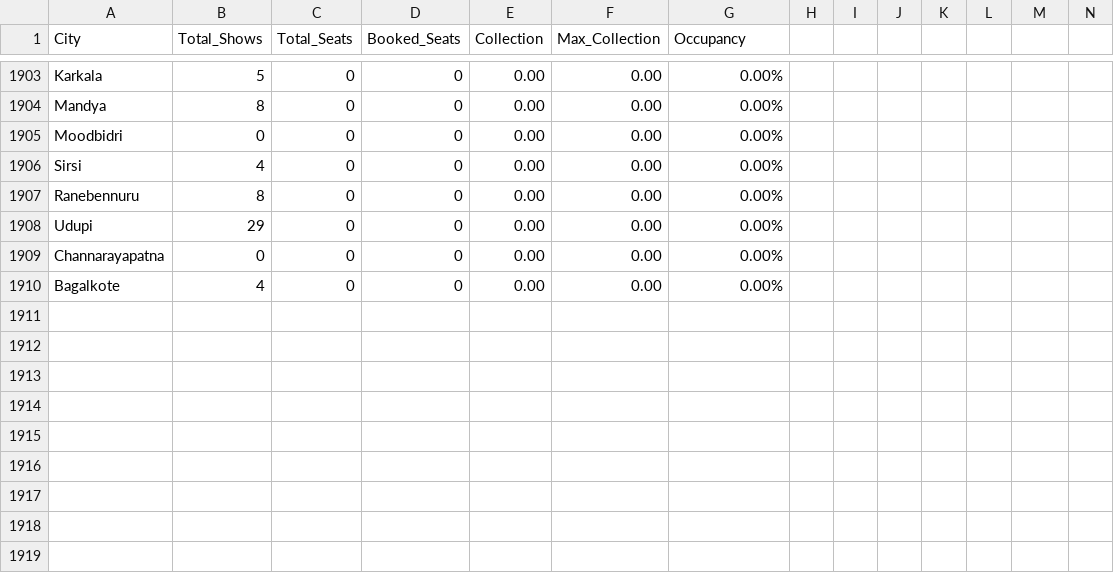
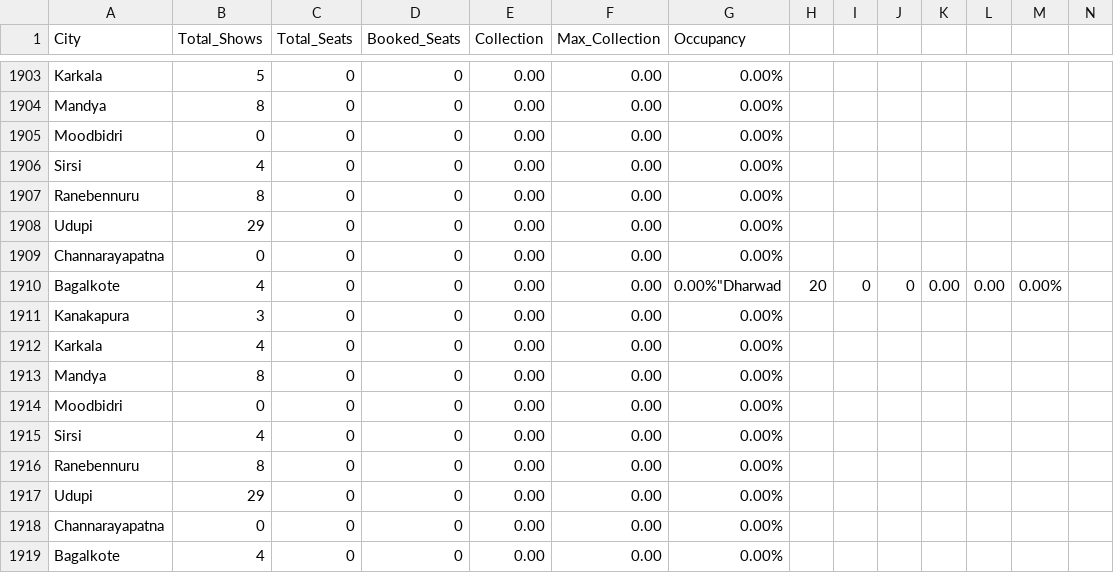
Before and after one commit to Cinemadata/Bms_Karnataka, a CSV file: output_karnataka/karnataka_citywise.csv, drawn as a sheet; only a part is shown, gaps mark what is left out; rows hold the shown columns only; the diff names each change by its address in the sheet, - before the commit and + after, or states it on an @@ line.

```diff
--- a/output_karnataka/karnataka_citywise.csv
+++ b/output_karnataka/karnataka_citywise.csv
+row 1910: Bagalkote | 4 | 0 | 0 | 0.00 | 0.00 | 0.00%"Dharwad | 20 | 0 | 0 | 0.00 | 0.00 | 0.00%
+row 1911: Kanakapura | 3 | 0 | 0 | 0.00 | 0.00 | 0.00%
+row 1912: Karkala | 4 | 0 | 0 | 0.00 | 0.00 | 0.00%
+row 1913: Mandya | 8 | 0 | 0 | 0.00 | 0.00 | 0.00%
+row 1914: Moodbidri | 0 | 0 | 0 | 0.00 | 0.00 | 0.00%
+row 1915: Sirsi | 4 | 0 | 0 | 0.00 | 0.00 | 0.00%
+row 1916: Ranebennuru | 8 | 0 | 0 | 0.00 | 0.00 | 0.00%
+row 1917: Udupi | 29 | 0 | 0 | 0.00 | 0.00 | 0.00%
+row 1918: Channarayapatna | 0 | 0 | 0 | 0.00 | 0.00 | 0.00%
```
Also changed, not shown: output_karnataka/karnataka_citywise_20251014.csv, output_karnataka/karnataka_showwise_20251014.csv, 5 other files.
